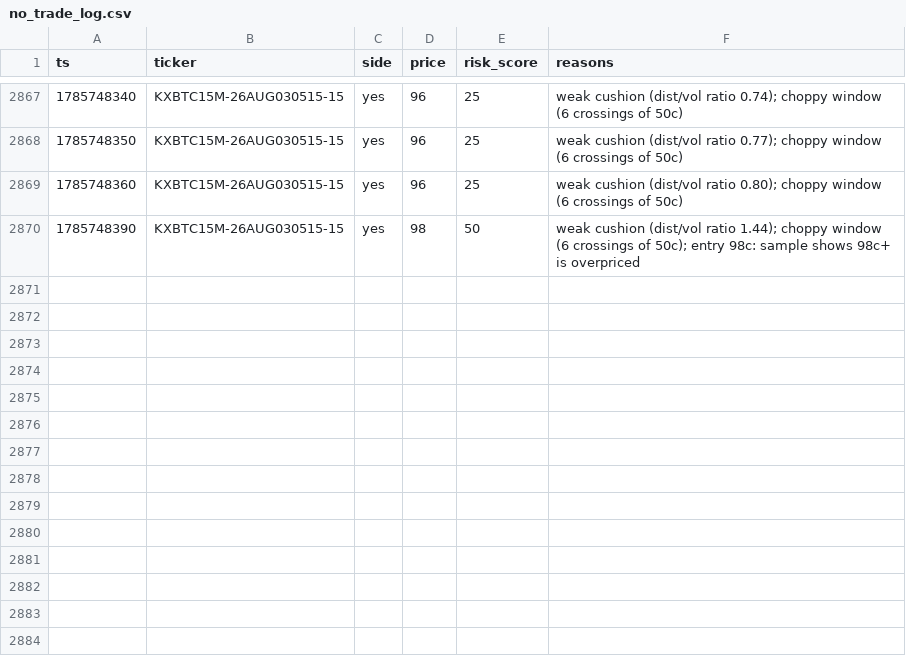
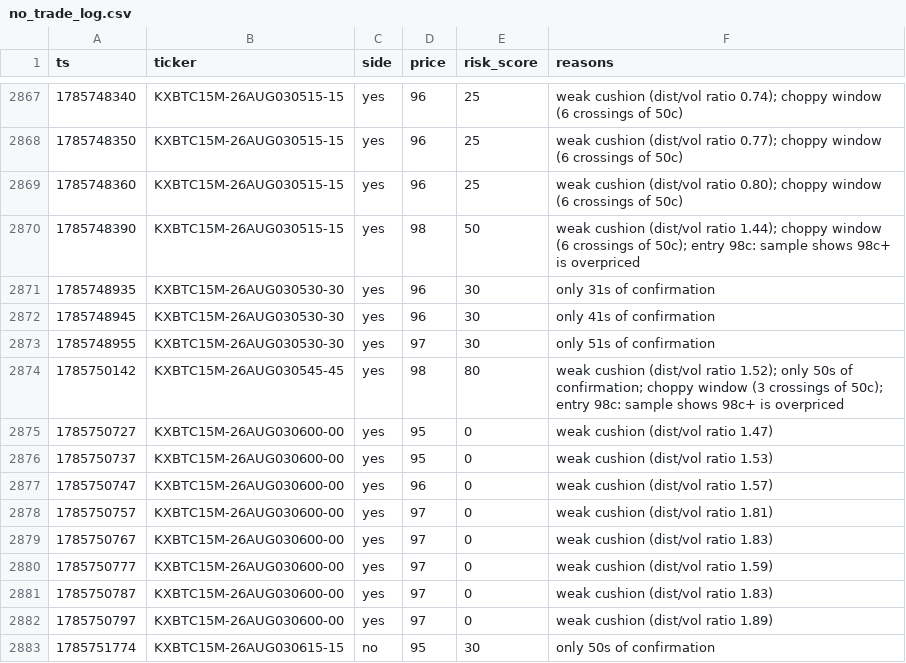
Before and after one commit to Ricachika/kalshi-logs, a CSV file: no_trade_log.csv, drawn as a sheet; only a part is shown, gaps mark what is left out.

```diff
--- a/no_trade_log.csv
+++ b/no_trade_log.csv
@@ -2870 +2870,14 @@ ts,ticker,side,price,risk_score,reasons
 1785748390,KXBTC15M-26AUG030515-15,yes,98,50,weak cushion (dist/vol ratio 1.44); choppy window (6 crossings of 50c); entry 98c: sample shows 98c+ is overpriced
+1785748935,KXBTC15M-26AUG030530-30,yes,96,30,only 31s of confirmation
+1785748945,KXBTC15M-26AUG030530-30,yes,96,30,only 41s of confirmation
+1785748955,KXBTC15M-26AUG030530-30,yes,97,30,only 51s of confirmation
+1785750142,KXBTC15M-26AUG030545-45,yes,98,80,weak cushion (dist/vol ratio 1.52); only 50s of confirmation; choppy window (3 crossings of 50c); entry 98c: sample shows 98c+ is overpriced
+1785750727,KXBTC15M-26AUG030600-00,yes,95,0,weak cushion (dist/vol ratio 1.47)
+1785750737,KXBTC15M-26AUG030600-00,yes,95,0,weak cushion (dist/vol ratio 1.53)
+1785750747,KXBTC15M-26AUG030600-00,yes,96,0,weak cushion (dist/vol ratio 1.57)
+1785750757,KXBTC15M-26AUG030600-00,yes,97,0,weak cushion (dist/vol ratio 1.81)
+1785750767,KXBTC15M-26AUG030600-00,yes,97,0,weak cushion (dist/vol ratio 1.83)
+1785750777,KXBTC15M-26AUG030600-00,yes,97,0,weak cushion (dist/vol ratio 1.59)
+1785750787,KXBTC15M-26AUG030600-00,yes,97,0,weak cushion (dist/vol ratio 1.83)
+1785750797,KXBTC15M-26AUG030600-00,yes,97,0,weak cushion (dist/vol ratio 1.89)
+1785751774,KXBTC15M-26AUG030615-15,no,95,30,only 50s of confirmation
```
Also changed, not shown: paper_trades.csv, 1 other file.
